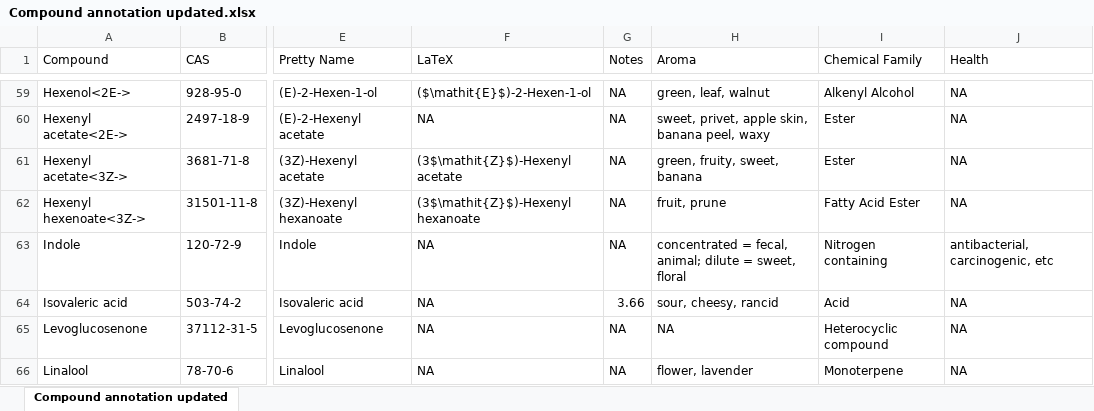
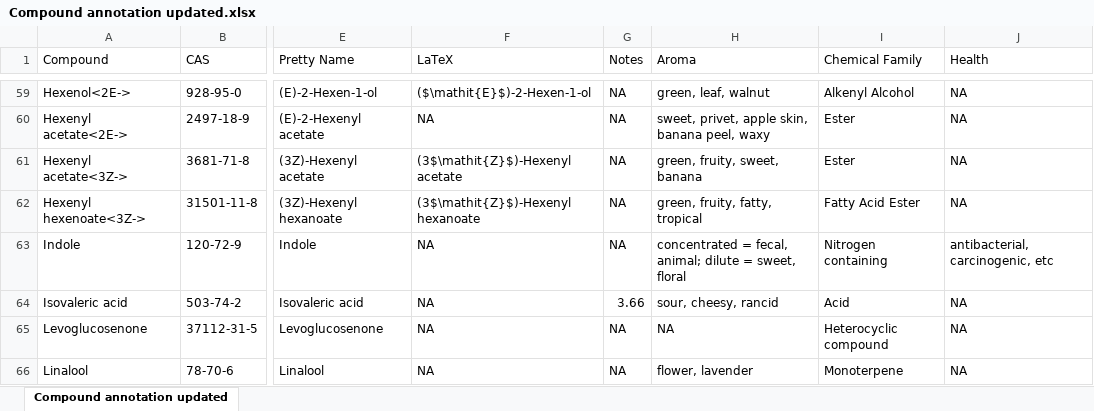
Before and after one commit to Aariq/leafhopper-manipulative, an Excel workbook: data/cleaned/Compound annotation updated.xlsx, sheet Compound annotation updated, drawn as a sheet; only a part is shown, gaps mark what is left out; values as stored, in another font and other column widths than the file's, no borders; the diff names each change by its address in the sheet, - before the commit and + after, or states it on an @@ line.

Commit message:
updated biomarker tables

```diff
--- a/data/cleaned/Compound annotation updated.xlsx (sheet Compound annotation updated)
+++ b/data/cleaned/Compound annotation updated.xlsx (sheet Compound annotation updated)
-H62 (Aroma): fruit, prune
+H62 (Aroma): green, fruity, fatty, tropical
```
Also changed, not shown: 4 other files.
